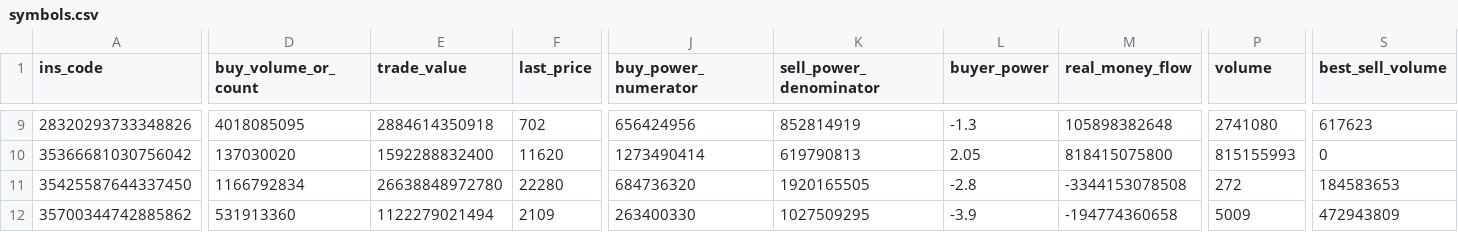
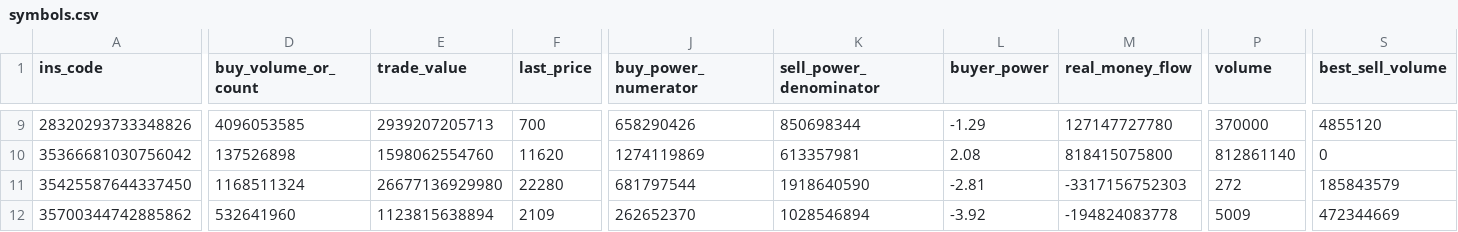
Before and after one commit to mohammadbayati/Iran-Stock-Ai-System, a CSV file: data/symbols.csv, drawn as a sheet; only a part is shown, gaps mark what is left out; the diff covers the shown part only; the diff names each change by its address in the sheet, - before the commit and + after, or states it on an @@ line.

```diff
--- a/data/symbols.csv
+++ b/data/symbols.csv
-D9 (buy_volume_or_count): 4018085095
+D9 (buy_volume_or_count): 4096053585
-E9 (trade_value): 2884614350918
+E9 (trade_value): 2939207205713
-F9 (last_price): 702
+F9 (last_price): 700
-J9 (buy_power_numerator): 656424956
+J9 (buy_power_numerator): 658290426
-K9 (sell_power_denominator): 852814919
+K9 (sell_power_denominator): 850698344
-L9 (buyer_power): -1.3
+L9 (buyer_power): -1.29
-M9 (real_money_flow): 105898382648
+M9 (real_money_flow): 127147727780
-P9 (volume): 2741080
+P9 (volume): 370000
-S9 (best_sell_volume): 617623
+S9 (best_sell_volume): 4855120
-D10 (buy_volume_or_count): 137030020
+D10 (buy_volume_or_count): 137526898
-E10 (trade_value): 1592288832400
+E10 (trade_value): 1598062554760
-J10 (buy_power_numerator): 1273490414
+J10 (buy_power_numerator): 1274119869
-K10 (sell_power_denominator): 619790813
+K10 (sell_power_denominator): 613357981
-L10 (buyer_power): 2.05
+L10 (buyer_power): 2.08
-P10 (volume): 815155993
+P10 (volume): 812861140
-D11 (buy_volume_or_count): 1166792834
+D11 (buy_volume_or_count): 1168511324
-E11 (trade_value): 26638848972780
+E11 (trade_value): 26677136929980
-J11 (buy_power_numerator): 684736320
+J11 (buy_power_numerator): 681797544
-K11 (sell_power_denominator): 1920165505
+K11 (sell_power_denominator): 1918640590
-L11 (buyer_power): -2.8
+L11 (buyer_power): -2.81
-M11 (real_money_flow): -3344153078508
+M11 (real_money_flow): -3317156752303
-S11 (best_sell_volume): 184583653
+S11 (best_sell_volume): 185843579
-D12 (buy_volume_or_count): 531913360
+D12 (buy_volume_or_count): 532641960
-E12 (trade_value): 1122279021494
+E12 (trade_value): 1123815638894
-J12 (buy_power_numerator): 263400330
+J12 (buy_power_numerator): 262652370
-K12 (sell_power_denominator): 1027509295
+K12 (sell_power_denominator): 1028546894
-L12 (buyer_power): -3.9
+L12 (buyer_power): -3.92
-M12 (real_money_flow): -194774360658
+M12 (real_money_flow): -194824083778
-S12 (best_sell_volume): 472943809
+S12 (best_sell_volume): 472344669
```
Also changed, not shown: 121 edited cells elsewhere in this file, output/top10_initial.csv, 1 other file.
